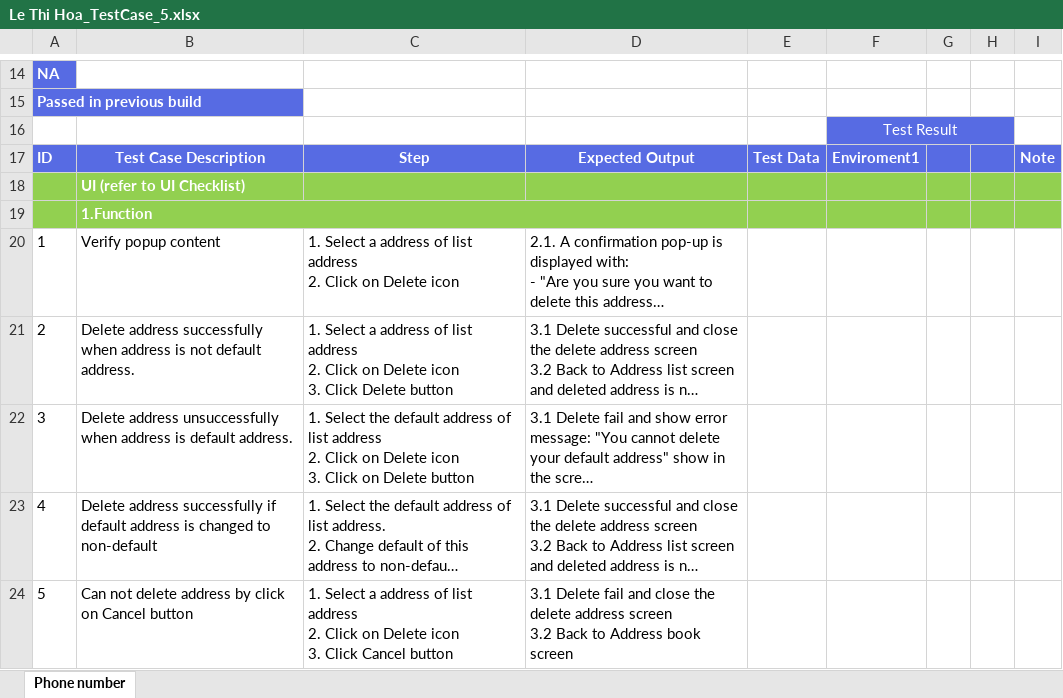
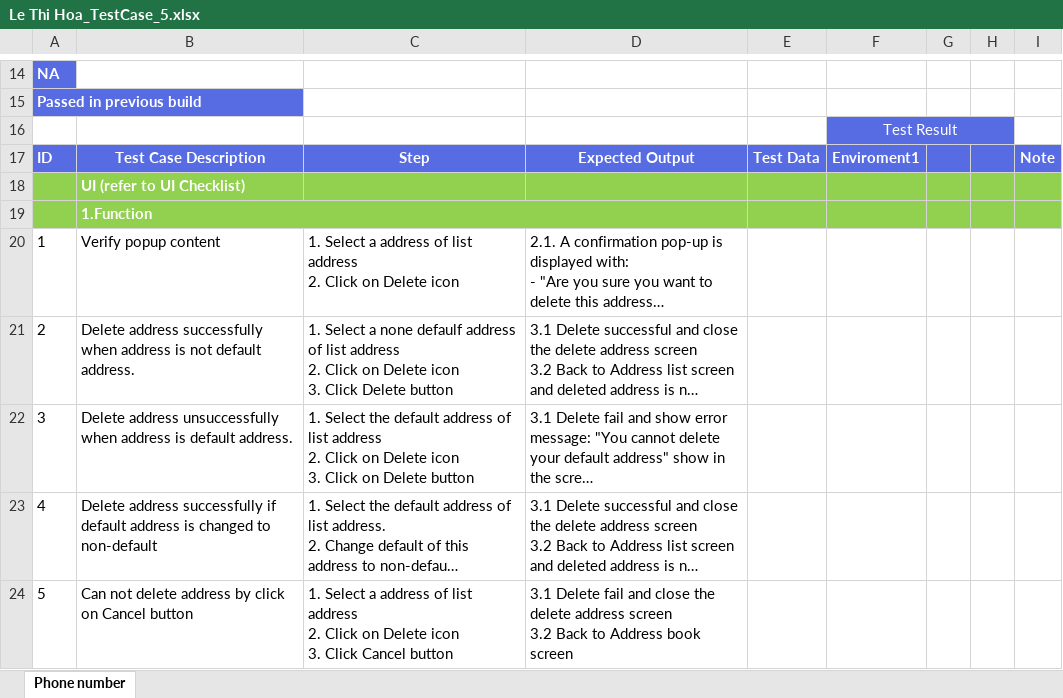
Before and after one commit to Hoalekh/Auto_NashTech, an Excel workbook: Middle_Assignment/Assignment5/Le Thi Hoa_TestCase_5.xlsx, sheet Phone number, drawn as a sheet; only a part is shown, gaps mark what is left out; long unchanged cells end in …; values as stored, in another font and other column widths than the file's, no borders; the diff names each change by its address in the sheet, - before the commit and + after, or states it on an @@ line.

```diff
--- a/Middle_Assignment/Assignment5/Le Thi Hoa_TestCase_5.xlsx (sheet Phone number)
+++ b/Middle_Assignment/Assignment5/Le Thi Hoa_TestCase_5.xlsx (sheet Phone number)
-C21: …Select a address of…
+C21: …Select a none defaulf address of…
```
Also changed, not shown: Middle_Assignment/Assignment4/Le Thi Hoa_TestCase_4.xlsx.
